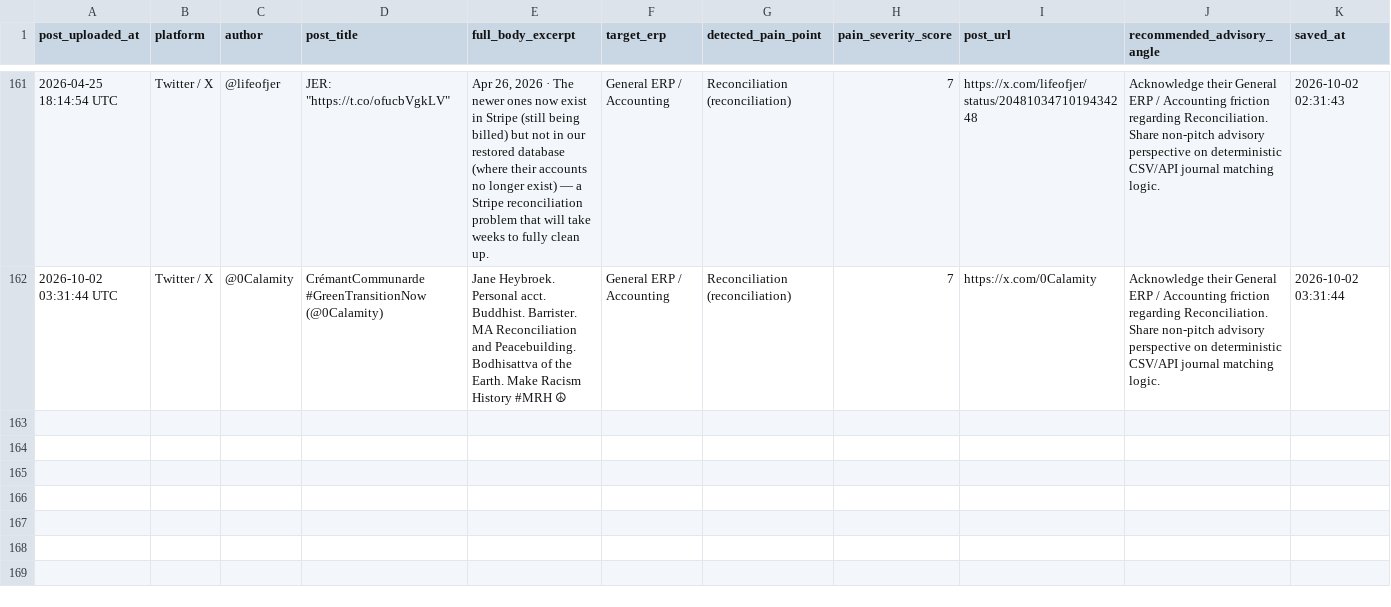
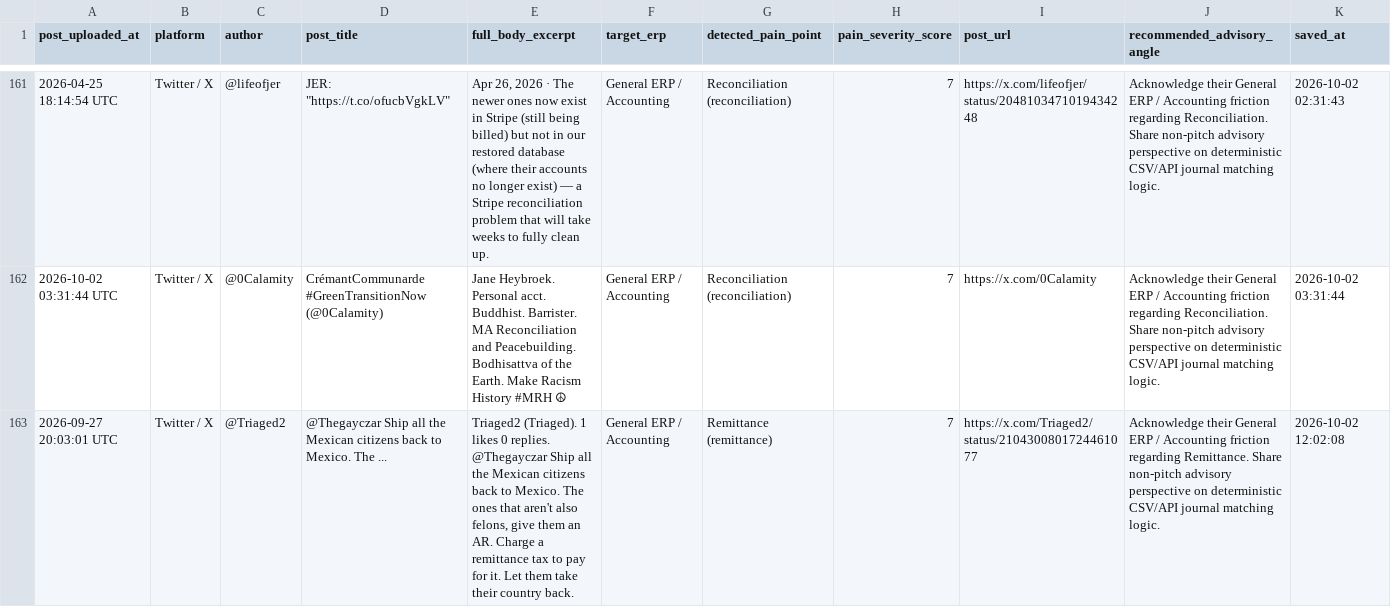
Before and after one commit to k39139215-gif/verasett-social-radar, a CSV file: social_leads/twitter_leads.csv, drawn as a sheet; only a part is shown, gaps mark what is left out; the diff names each change by its address in the sheet, - before the commit and + after, or states it on an @@ line.

```diff
--- a/social_leads/twitter_leads.csv
+++ b/social_leads/twitter_leads.csv
+row 163: 2026-09-27 20:03:01 UTC | Twitter / X | @Triaged2 | @Thegayczar Ship all the Mexican citizens back to Mexico. The ... | Triaged2 (Triaged). 1 likes 0 replies. @Thegayczar Ship all the Mexican citizens back to Mexico. The ones that aren't also felons, give them an AR. Charge a remittance tax to pay for it. Let them take their country back. | General ERP / Accounting | Remittance (remittance) | 7 | https://x.com/Triaged2/status/2104300801724461077 | Acknowledge their General ERP / Accounting friction regarding Remittance. Share non-pitch advisory perspective on deterministic CSV/API journal matching logic. | 2026-10-02 12:02:08
```
Also changed, not shown: social_leads/linkedin_leads.csv, 2 other files.
